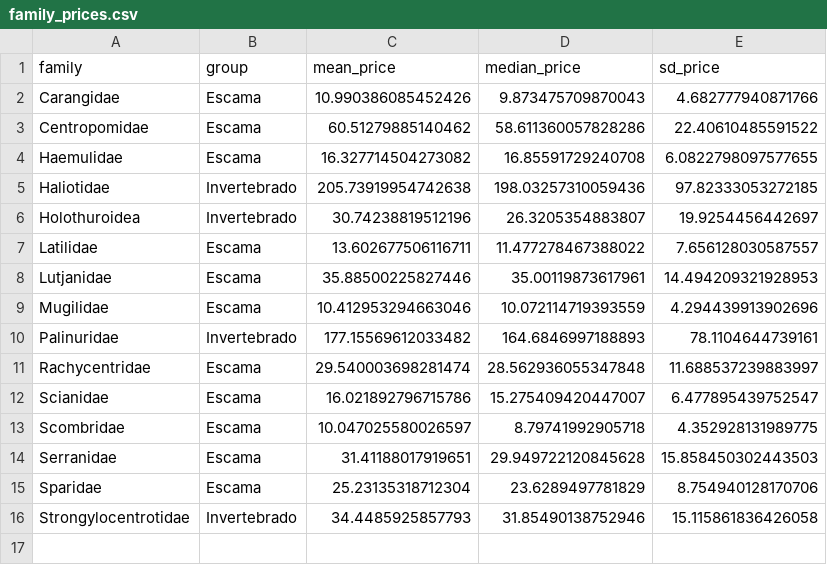
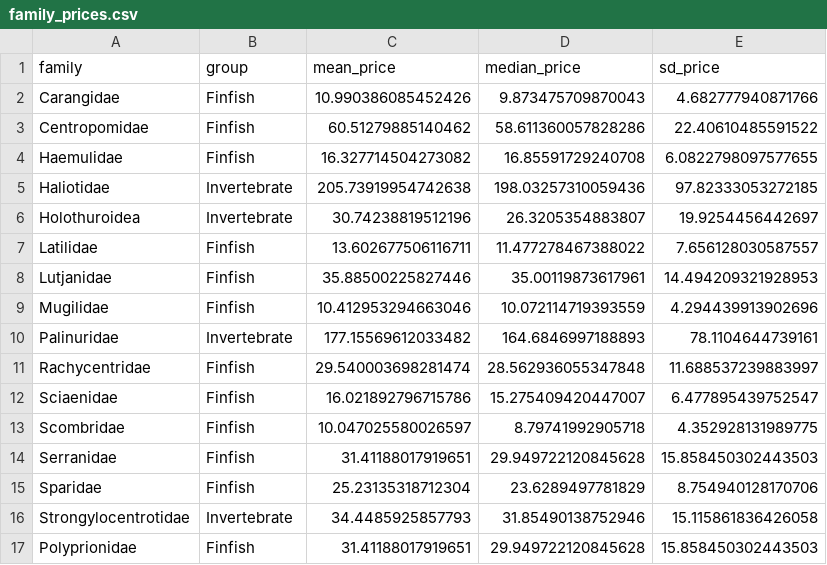
Before and after one commit to jcvdav/reserve_economic_value, a CSV file: data/processed_data/family_prices.csv, drawn as a sheet.

```diff
--- a/data/processed_data/family_prices.csv
+++ b/data/processed_data/family_prices.csv
@@ -1,16 +1,17 @@
 family,group,mean_price,median_price,sd_price
-Carangidae,Escama,10.990386085452426,9.873475709870043,4.682777940871766
-Centropomidae,Escama,60.51279885140462,58.611360057828286,22.40610485591522
-Haemulidae,Escama,16.327714504273082,16.85591729240708,6.0822798097577655
-Haliotidae,Invertebrado,205.73919954742638,198.03257310059436,97.82333053272185
-Holothuroidea,Invertebrado,30.74238819512196,26.3205354883807,19.9254456442697
-Latilidae,Escama,13.602677506116711,11.477278467388022,7.656128030587557
-Lutjanidae,Escama,35.88500225827446,35.00119873617961,14.494209321928953
-Mugilidae,Escama,10.412953294663046,10.072114719393559,4.294439913902696
-Palinuridae,Invertebrado,177.15569612033482,164.6846997188893,78.1104644739161
-Rachycentridae,Escama,29.540003698281474,28.562936055347848,11.688537239883997
-Scianidae,Escama,16.021892796715786,15.275409420447007,6.477895439752547
-Scombridae,Escama,10.047025580026597,8.79741992905718,4.352928131989775
-Serranidae,Escama,31.41188017919651,29.949722120845628,15.858450302443503
-Sparidae,Escama,25.23135318712304,23.6289497781829,8.754940128170706
-Strongylocentrotidae,Invertebrado,34.4485925857793,31.85490138752946,15.115861836426058
+Carangidae,Finfish,10.990386085452426,9.873475709870043,4.682777940871766
+Centropomidae,Finfish,60.51279885140462,58.611360057828286,22.40610485591522
+Haemulidae,Finfish,16.327714504273082,16.85591729240708,6.0822798097577655
+Haliotidae,Invertebrate,205.73919954742638,198.03257310059436,97.82333053272185
+Holothuroidea,Invertebrate,30.74238819512196,26.3205354883807,19.9254456442697
+Latilidae,Finfish,13.602677506116711,11.477278467388022,7.656128030587557
+Lutjanidae,Finfish,35.88500225827446,35.00119873617961,14.494209321928953
+Mugilidae,Finfish,10.412953294663046,10.072114719393559,4.294439913902696
+Palinuridae,Invertebrate,177.15569612033482,164.6846997188893,78.1104644739161
+Rachycentridae,Finfish,29.540003698281474,28.562936055347848,11.688537239883997
+Sciaenidae,Finfish,16.021892796715786,15.275409420447007,6.477895439752547
+Scombridae,Finfish,10.047025580026597,8.79741992905718,4.352928131989775
+Serranidae,Finfish,31.41188017919651,29.949722120845628,15.858450302443503
+Sparidae,Finfish,25.23135318712304,23.6289497781829,8.754940128170706
+Strongylocentrotidae,Invertebrate,34.4485925857793,31.85490138752946,15.115861836426058
+Polyprionidae,Finfish,31.41188017919651,29.949722120845628,15.858450302443503
```
Also changed, not shown: data/processed_data/family_names.csv, data/processed_data/length_weight_parameters.csv, 49 other files.
